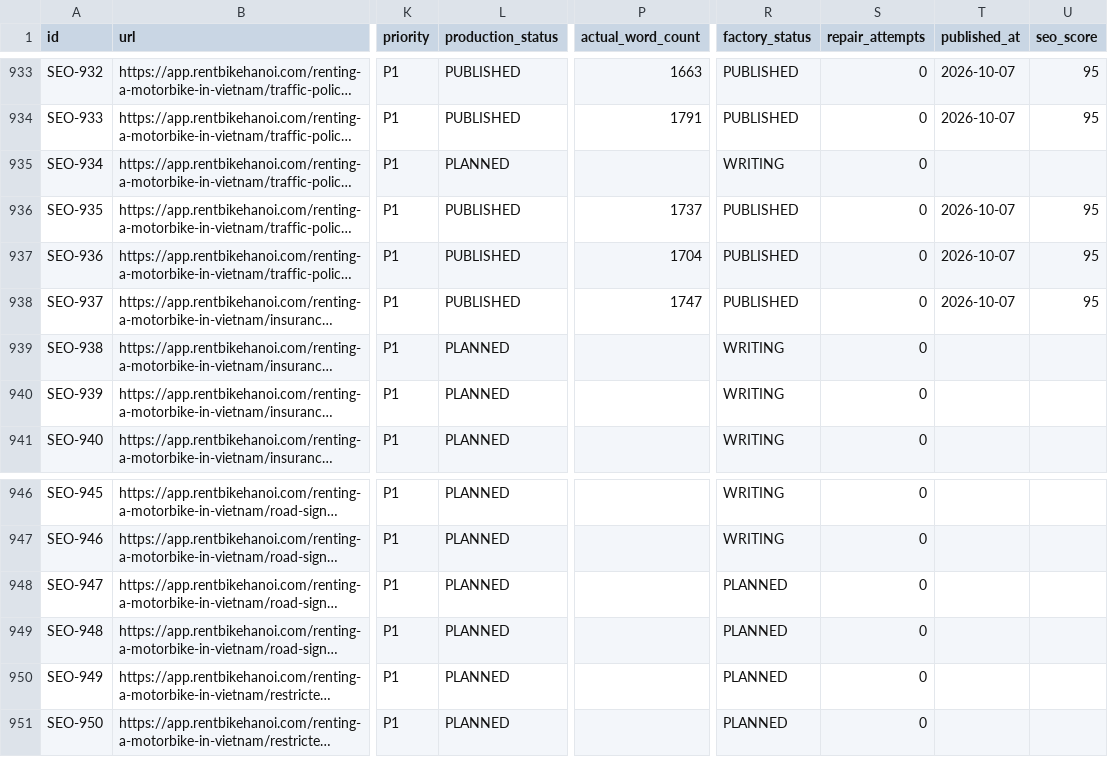
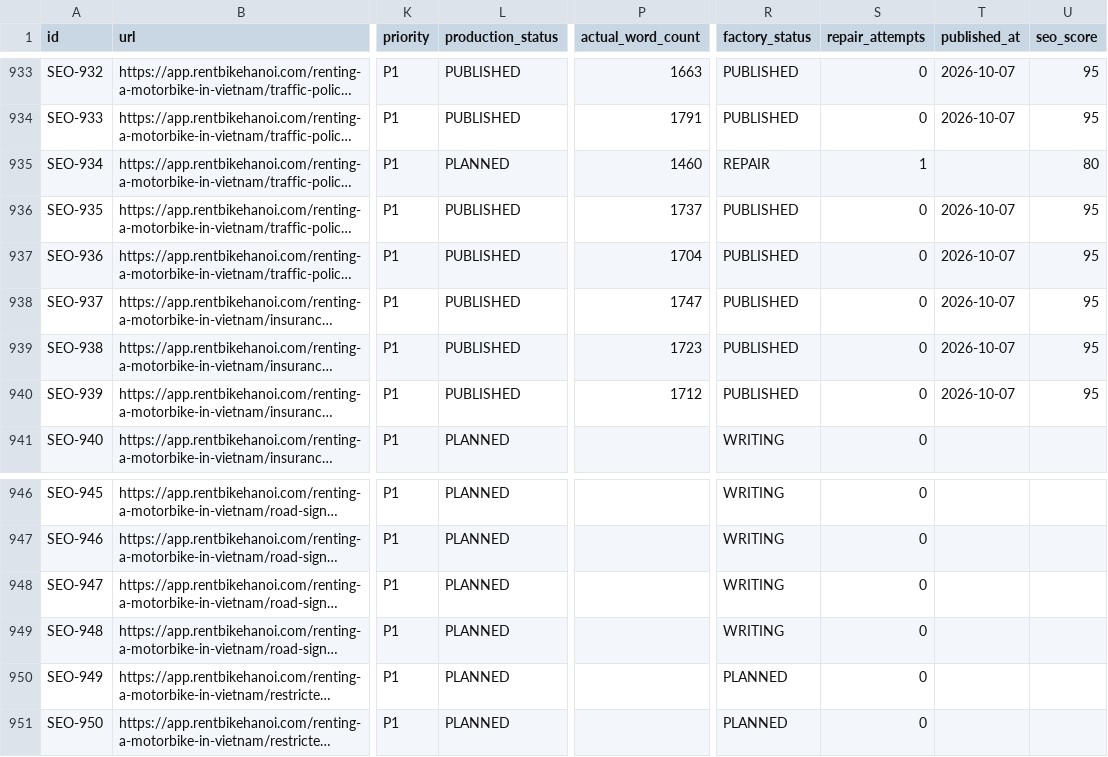
Before and after one commit to thuexemayhanoi/web, a CSV file: data/content-matrix.csv, drawn as a sheet; only a part is shown, gaps mark what is left out; long unchanged cells end in …; the diff names each change by its address in the sheet, - before the commit and + after, or states it on an @@ line.

Commit message:
factory: process article queue

```diff
--- a/data/content-matrix.csv
+++ b/data/content-matrix.csv
-P935 (actual_word_count): (empty)
+P935 (actual_word_count): 1460
-R935 (factory_status): WRITING
+R935 (factory_status): REPAIR
-S935 (repair_attempts): 0
+S935 (repair_attempts): 1
-U935 (seo_score): (empty)
+U935 (seo_score): 80
-L939:L940 (production_status): PLANNED
+L939:L940 (production_status): PUBLISHED
-P939 (actual_word_count): (empty)
+P939 (actual_word_count): 1723
-R939:R940 (factory_status): WRITING
+R939:R940 (factory_status): PUBLISHED
-T939:T940 (published_at): (empty)
+T939:T940 (published_at): 2026-10-07
-U939:U940 (seo_score): (empty)
+U939:U940 (seo_score): 95
-P940 (actual_word_count): (empty)
+P940 (actual_word_count): 1712
-R948:R949 (factory_status): PLANNED
+R948:R949 (factory_status): WRITING
```
Also changed, not shown: 8 other files.
